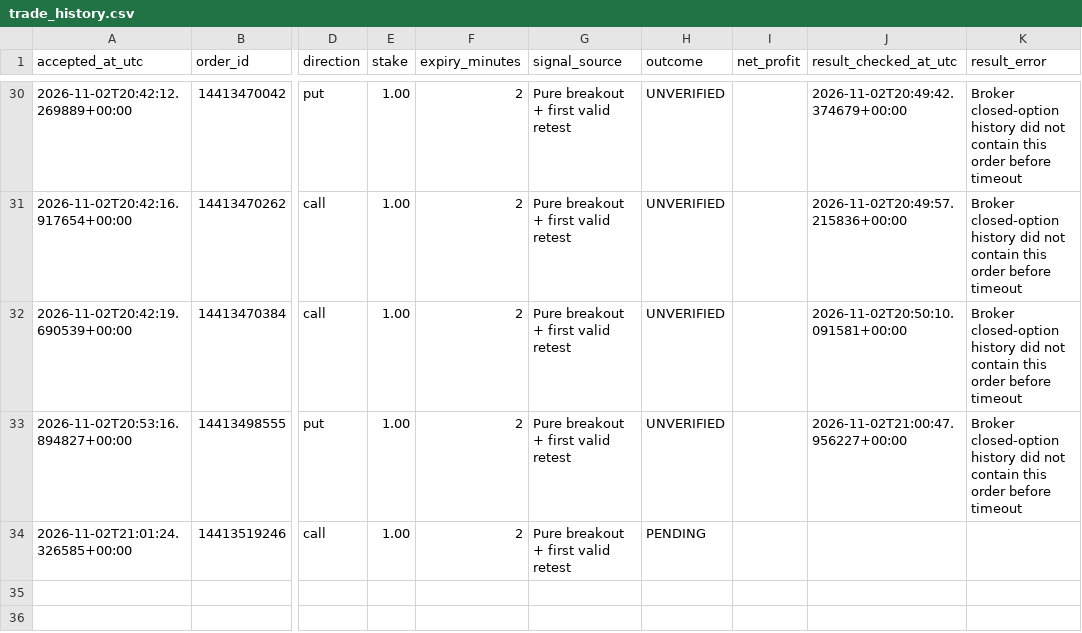
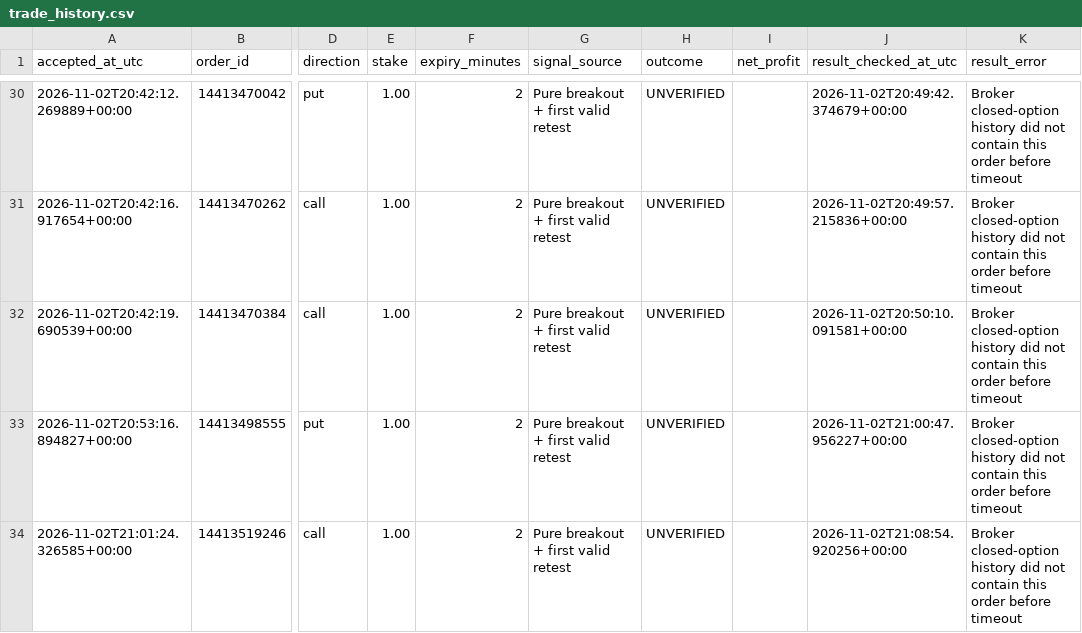
Before and after one commit to domixayo-gif/precision-signal-scanner, a CSV file: trade_history.csv, drawn as a sheet; only a part is shown, gaps mark what is left out; the diff names each change by its address in the sheet, - before the commit and + after, or states it on an @@ line.

```diff
--- a/trade_history.csv
+++ b/trade_history.csv
-H34 (outcome): PENDING
+H34 (outcome): UNVERIFIED
-J34 (result_checked_at_utc): (empty)
+J34 (result_checked_at_utc): 2026-11-02T21:08:54.920256+00:00
-K34 (result_error): (empty)
+K34 (result_error): Broker closed-option history did not contain this order before timeout
```
